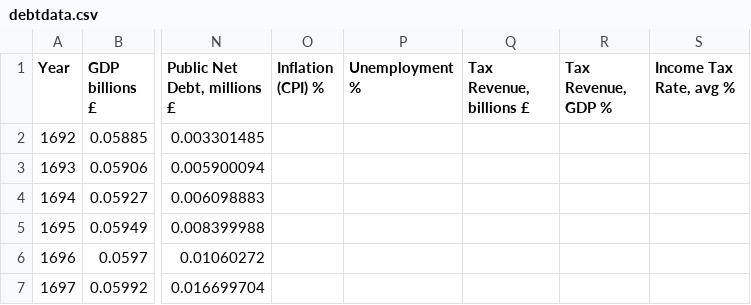
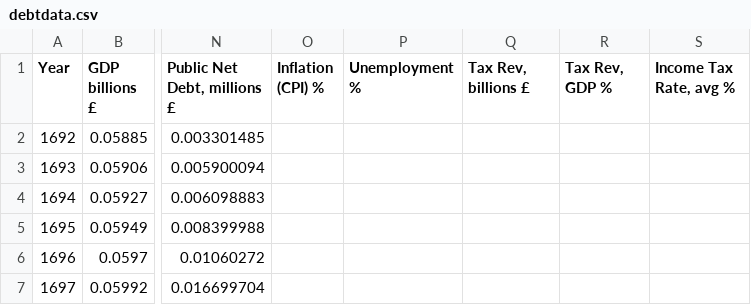
Before and after one commit to lifebennder/Visdjango, a CSV file: components/bower_components/debtdata.csv, drawn as a sheet; only a part is shown, gaps mark what is left out; the diff names each change by its address in the sheet, - before the commit and + after, or states it on an @@ line.

```diff
--- a/components/bower_components/debtdata.csv
+++ b/components/bower_components/debtdata.csv
-Q1: Tax Revenue, billions £
+Q1: Tax Rev, billions £
-R1: Tax Revenue, GDP %
+R1: Tax Rev, GDP %
```
Also changed, not shown: static/debtdata.csv, 2 other files.
